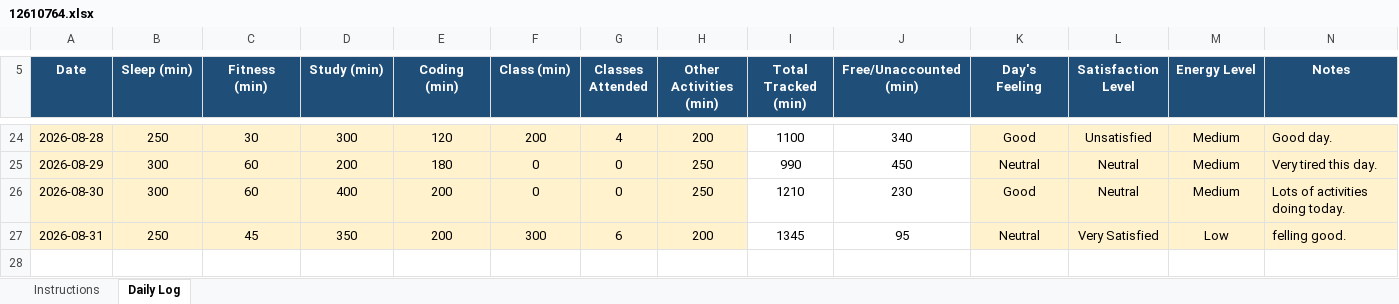
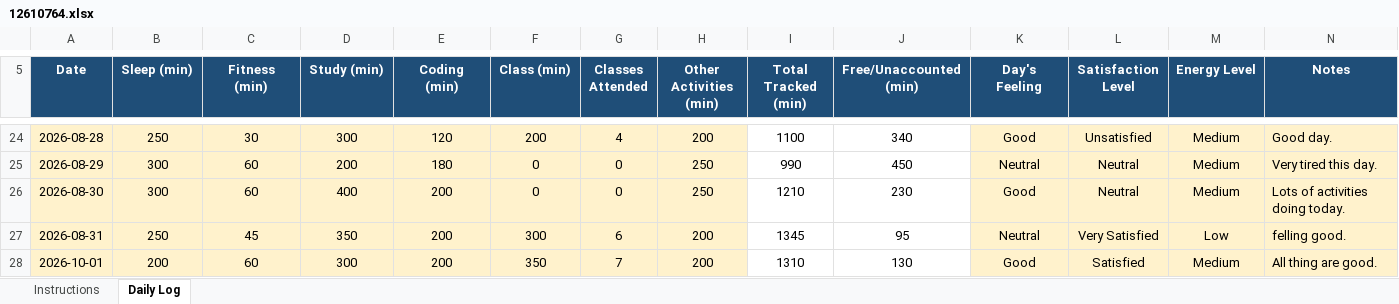
Before and after one commit to vicky2030-analyst/CAP776, an Excel workbook: 12610764.xlsx, sheet Daily Log, drawn as a sheet; only a part is shown, gaps mark what is left out; values as stored, in another font and other column widths than the file's, no borders; conditional formats not drawn; the diff names each change by its address in the sheet, - before the commit and + after, or states it on an @@ line.

Commit message:
23th Commit

```diff
--- a/12610764.xlsx (sheet Daily Log)
+++ b/12610764.xlsx (sheet Daily Log)
+row 28: 2026-10-01 | 200 | 60 | 300 | 200 | 350 | 7 | 200 | 1310 | 130 | Good | Satisfied | Medium | All thing are good.
```
